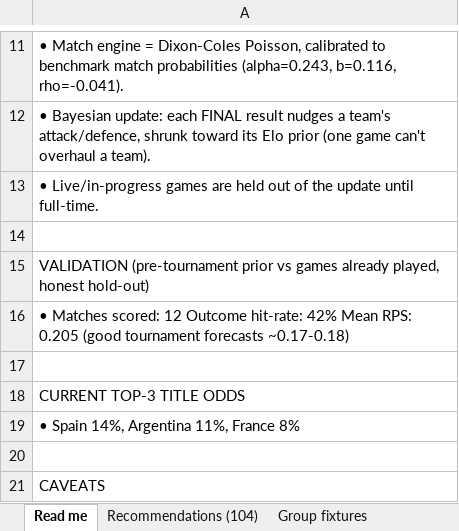
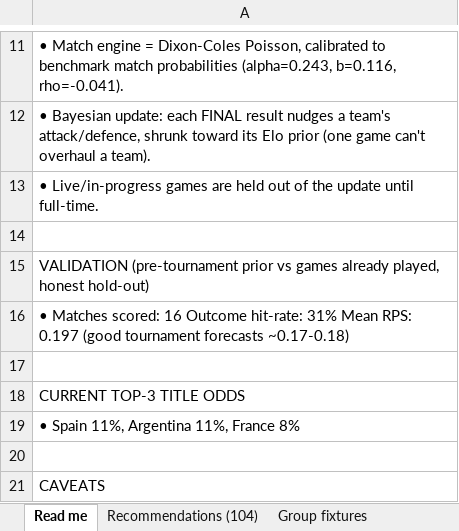
Before and after one commit to alvaro0126/worldcup-2026-predictions, an Excel workbook: outputs/world_cup_2026_recommendations.xlsx, sheet Read me, drawn as a sheet; only a part is shown, gaps mark what is left out; values as stored, in another font and other column widths than the file's, no borders; the diff names each change by its address in the sheet, - before the commit and + after, or states it on an @@ line.

```diff
--- a/outputs/world_cup_2026_recommendations.xlsx (sheet Read me)
+++ b/outputs/world_cup_2026_recommendations.xlsx (sheet Read me)
-A16: …Matches scored: 12 Outcome hit-rate: 42% Mean RPS: 0.205 (good tournament…
+A16: …Matches scored: 16 Outcome hit-rate: 31% Mean RPS: 0.197 (good tournament…
-A19: • Spain 14%, Argentina 11%, France 8%
+A19: • Spain 11%, Argentina 11%, France 8%
```
Also changed, not shown: sheet Title odds, sheet Group finish odds, sheet Recommendations (104), sheet Team ratings, sheet Projected knockouts, sheet Group fixtures, 1 more sheet, 3 other files.
